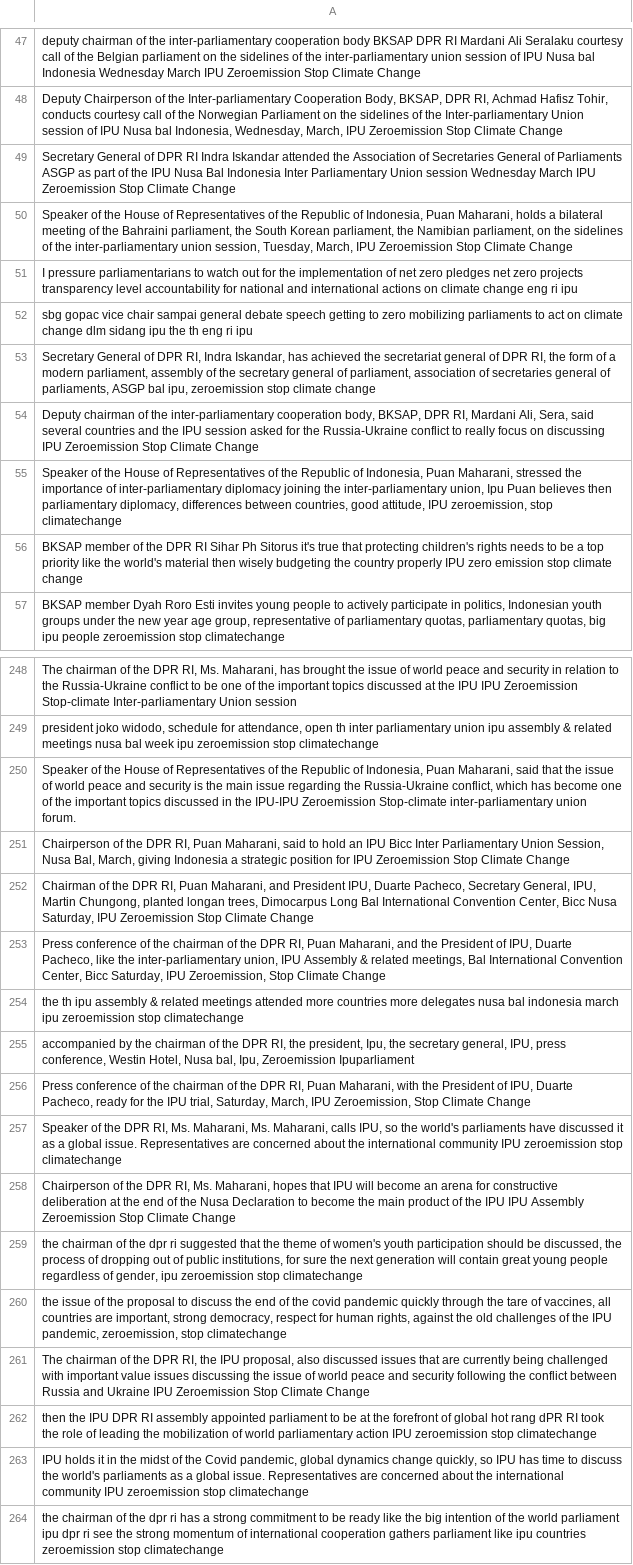
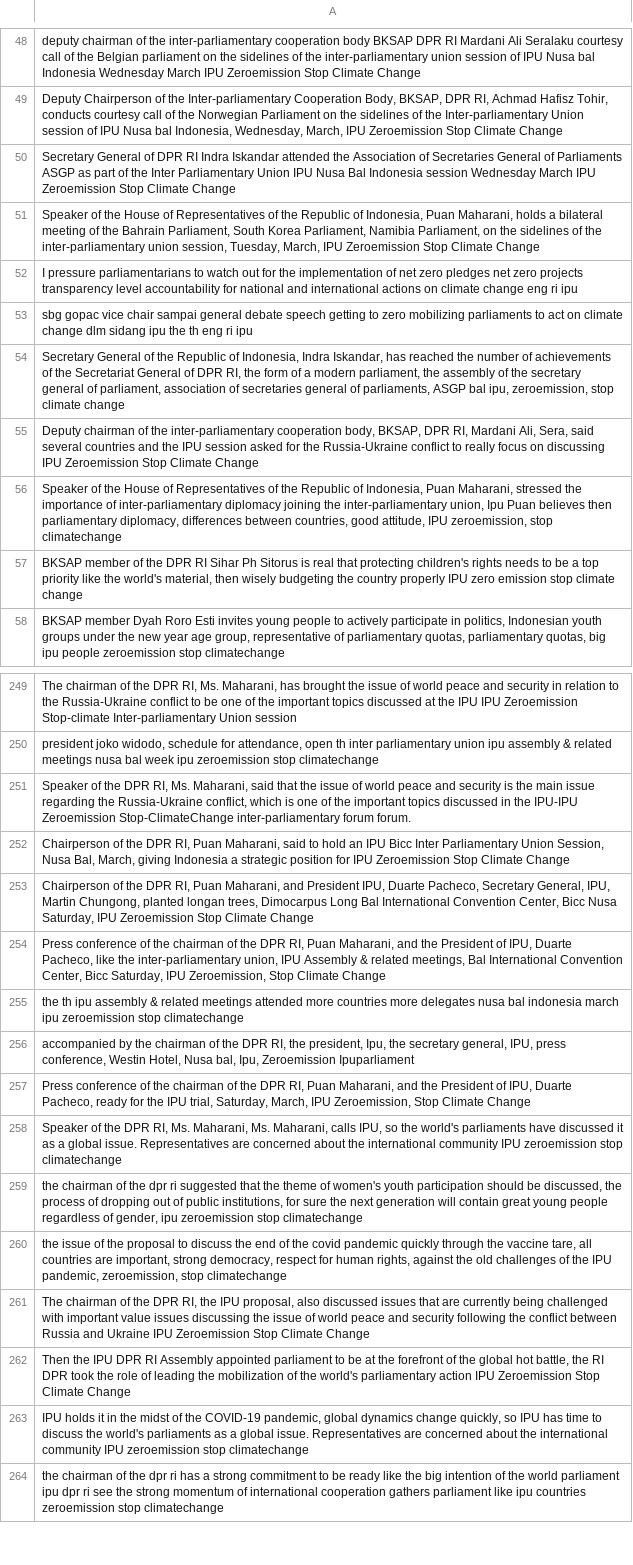
Before and after one commit to cantikapf/IPU144_sentiment_analysis, a CSV file: Indonesia/translation_ipu.csv, drawn as a sheet; only a part is shown, gaps mark what is left out; removed rows and columns are numbered as before the commit, all else as after; the diff covers the shown part only; the diff names each change by its address in the sheet, - before the commit and + after, or states it on an @@ line.

```diff
--- a/Indonesia/translation_ipu.csv
+++ b/Indonesia/translation_ipu.csv
-A50: …of the IPU Nusa Bal Indonesia Inter Parliamentary Union session Wednesday…
+A50: …of the Inter Parliamentary Union IPU Nusa Bal Indonesia session Wednesday…
-A51: …of the Bahraini parliament, the South Korean parliament, the Namibian parliament, on the…
+A51: …of the Bahrain Parliament, South Korea Parliament, Namibia Parliament, on the…
-A54: …General of DPR RI, Indra Iskandar, has achieved the secretariat general of DPR RI, the form of a modern parliament, assembly of the secretary general of parliament, association of secretaries general of parliaments, ASGP bal ipu, zeroemission stop climate…
+A54: …General of the Republic of Indonesia, Indra Iskandar, has reached the number of achievements of the Secretariat General of DPR RI, the form of a modern parliament, the assembly of the secretary general of parliament, association of secretaries general of parliaments, ASGP bal ipu, zeroemission, stop climate…
-A57: …Ph Sitorus it's true that protecting children's rights needs to be a top priority like the world's material then wisely…
+A57: …Ph Sitorus is real that protecting children's rights needs to be a top priority like the world's material, then wisely…
-A251: …of the House of Representatives of the Republic of Indonesia, Puan Maharani, said that the issue of world peace and security is the main issue regarding the Russia-Ukraine conflict, which has become one of the important topics discussed in the IPU-IPU Zeroemission Stop-climate inter-parliamentary union forum.
+A251: …of the DPR RI, Ms. Maharani, said that the issue of world peace and security is the main issue regarding the Russia-Ukraine conflict, which is one of the important topics discussed in the IPU-IPU Zeroemission Stop-ClimateChange inter-parliamentary forum forum.
-A253: Chairman of the…
+A253: Chairperson of the…
-A257: …Puan Maharani, with the President…
+A257: …Puan Maharani, and the President…
-row 258: Chairperson of the DPR RI, Ms. Maharani, hopes that IPU will become an arena for constructive deliberation at the end of the Nusa Declaration to become the main product of the IPU IPU Assembly Zeroemission Stop Climate Change
-A260: …through the tare of vaccines, all countries…
+A260: …through the vaccine tare, all countries…
-A262: then the IPU DPR RI assembly appointed parliament to be at the forefront of global hot rang dPR RI took the role of leading the mobilization of world parliamentary action IPU zeroemission stop climatechange
+A262: Then the IPU DPR RI Assembly appointed parliament to be at the forefront of the global hot battle, the RI DPR took the role of leading the mobilization of the world's parliamentary action IPU Zeroemission Stop Climate Change
-A263: …of the Covid pandemic, global…
+A263: …of the COVID-19 pandemic, global…
```
Also changed, not shown: 1 added row and 14 edited cells elsewhere in this file, English/classification_ipu_sentiment.csv, English/clean_ipu.csv, 4 other files.
